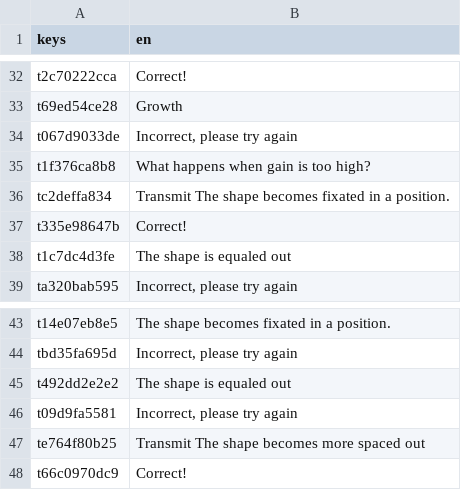
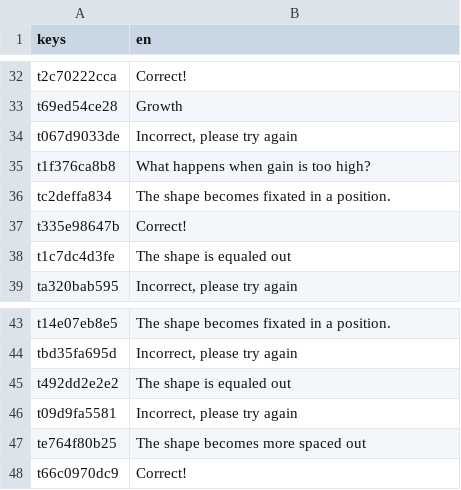
Before and after one commit to Game-Production-Spring-23/NavyGameR4, a CSV file: dialogue/chapter3/main.csv, drawn as a sheet; only a part is shown, gaps mark what is left out.

```diff
--- a/dialogue/chapter3/main.csv
+++ b/dialogue/chapter3/main.csv
@@ -35,3 +35,3 @@ t067d9033de,"Incorrect, please try again"
 t1f376ca8b8,What happens when gain is too high?
-tc2deffa834,Transmit The shape becomes fixated in a position.
+tc2deffa834,The shape becomes fixated in a position.
 t335e98647b,Correct!
@@ -46,3 +46,3 @@ t492dd2e2e2,The shape is equaled out
 t09d9fa5581,"Incorrect, please try again"
-te764f80b25,Transmit The shape becomes more spaced out
+te764f80b25,The shape becomes more spaced out
 t66c0970dc9,Correct!
```
Also changed, not shown: 1 other file.
